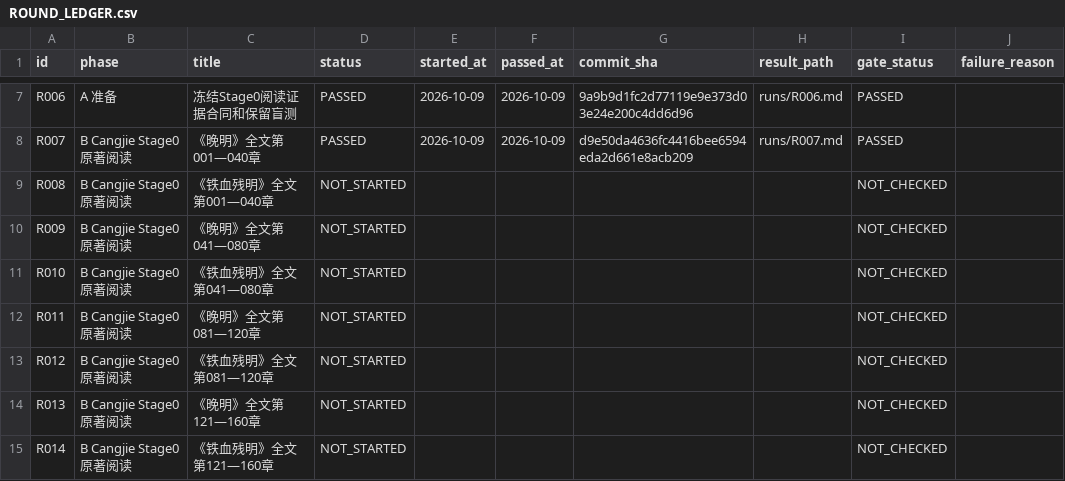
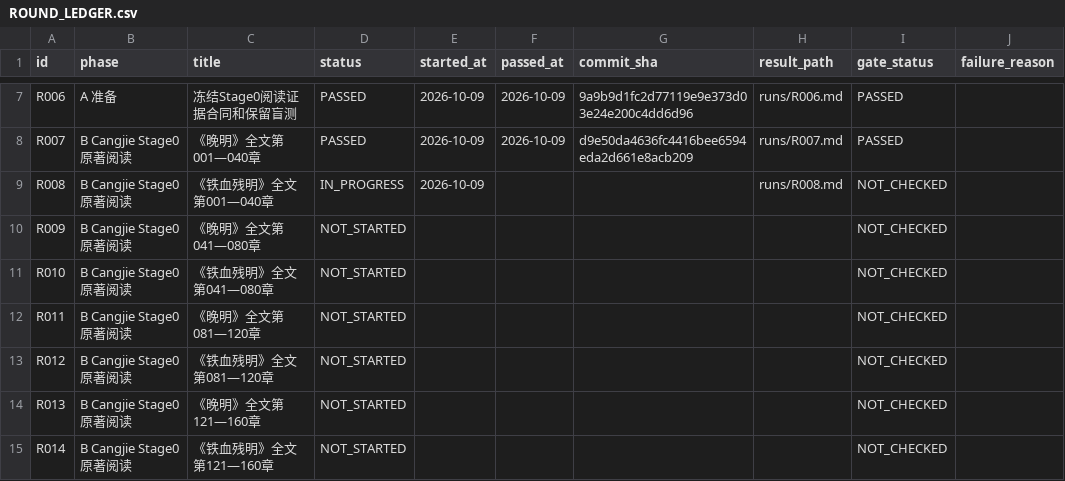
Before and after one commit to xiaolongnv6866-gif/V13, a CSV file: ROUND_LEDGER.csv, drawn as a sheet; only a part is shown, gaps mark what is left out.

```diff
--- a/ROUND_LEDGER.csv
+++ b/ROUND_LEDGER.csv
@@ -8,3 +8,3 @@ id,phase,title,status,started_at,passed_at,commit_sha,result_path,gate_status,fa
 "R007","B Cangjie Stage0原著阅读","《晚明》全文第001—040章","PASSED","2026-10-09","2026-10-09","d9e50da4636fc4416bee6594eda2d661e8acb209","runs/R007.md","PASSED",""
-"R008","B Cangjie Stage0原著阅读","《铁血残明》全文第001—040章","NOT_STARTED","","","","","NOT_CHECKED",""
+"R008","B Cangjie Stage0原著阅读","《铁血残明》全文第001—040章","IN_PROGRESS","2026-10-09","","","runs/R008.md","NOT_CHECKED",""
 "R009","B Cangjie Stage0原著阅读","《晚明》全文第041—080章","NOT_STARTED","","","","","NOT_CHECKED",""
```
Also changed, not shown: 10 other files.
